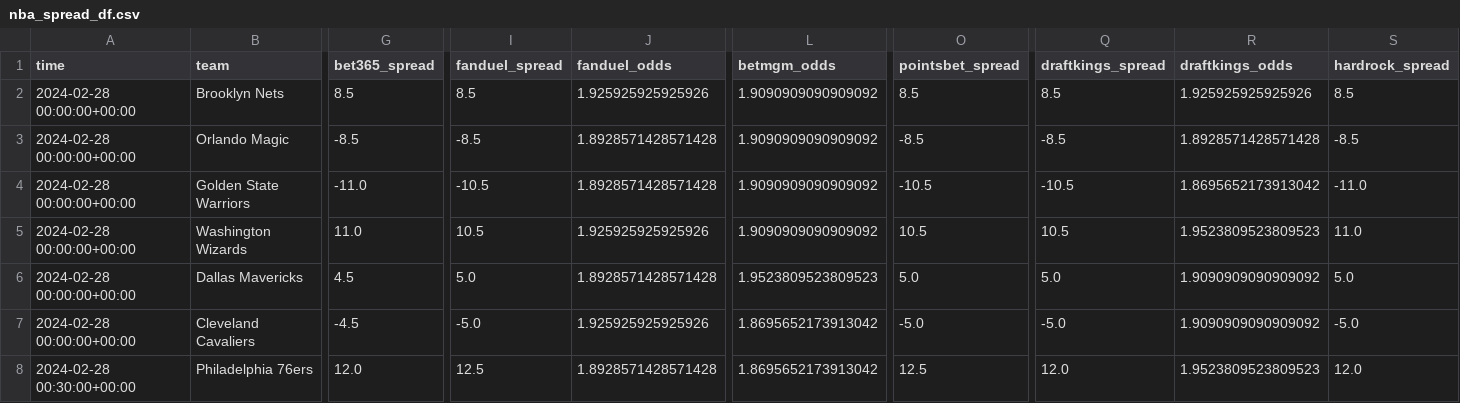
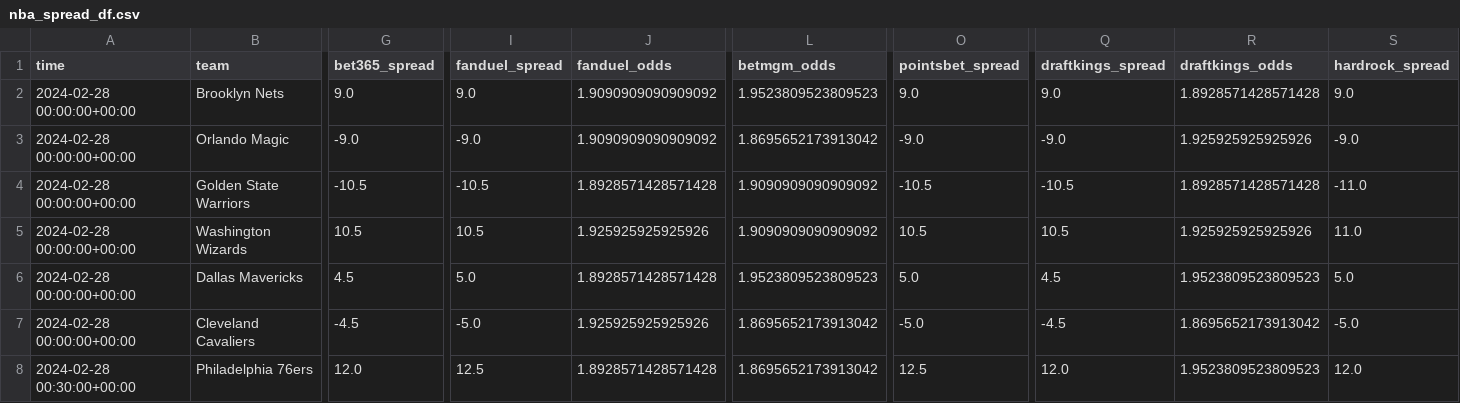
Before and after one commit to Donalcon/reverse_line_movement, a CSV file: nba_spread_df.csv, drawn as a sheet; only a part is shown, gaps mark what is left out; the diff covers the shown part only; the diff names each change by its address in the sheet, - before the commit and + after, or states it on an @@ line.

```diff
--- a/nba_spread_df.csv
+++ b/nba_spread_df.csv
-G2 (bet365_spread): 8.5
+G2 (bet365_spread): 9.0
-I2 (fanduel_spread): 8.5
+I2 (fanduel_spread): 9.0
-J2 (fanduel_odds): 1.925925925925926
+J2 (fanduel_odds): 1.9090909090909092
-L2 (betmgm_odds): 1.9090909090909092
+L2 (betmgm_odds): 1.9523809523809523
-O2 (pointsbet_spread): 8.5
+O2 (pointsbet_spread): 9.0
-Q2 (draftkings_spread): 8.5
+Q2 (draftkings_spread): 9.0
-R2 (draftkings_odds): 1.925925925925926
+R2 (draftkings_odds): 1.8928571428571428
-S2 (hardrock_spread): 8.5
+S2 (hardrock_spread): 9.0
-G3 (bet365_spread): -8.5
+G3 (bet365_spread): -9.0
-I3 (fanduel_spread): -8.5
+I3 (fanduel_spread): -9.0
-J3 (fanduel_odds): 1.8928571428571428
+J3 (fanduel_odds): 1.9090909090909092
-L3 (betmgm_odds): 1.9090909090909092
+L3 (betmgm_odds): 1.8695652173913042
-O3 (pointsbet_spread): -8.5
+O3 (pointsbet_spread): -9.0
-Q3 (draftkings_spread): -8.5
+Q3 (draftkings_spread): -9.0
-R3 (draftkings_odds): 1.8928571428571428
+R3 (draftkings_odds): 1.925925925925926
-S3 (hardrock_spread): -8.5
+S3 (hardrock_spread): -9.0
-G4 (bet365_spread): -11.0
+G4 (bet365_spread): -10.5
-R4 (draftkings_odds): 1.8695652173913042
+R4 (draftkings_odds): 1.8928571428571428
-G5 (bet365_spread): 11.0
+G5 (bet365_spread): 10.5
-R5 (draftkings_odds): 1.9523809523809523
+R5 (draftkings_odds): 1.925925925925926
-Q6 (draftkings_spread): 5.0
+Q6 (draftkings_spread): 4.5
-R6 (draftkings_odds): 1.9090909090909092
+R6 (draftkings_odds): 1.9523809523809523
-Q7 (draftkings_spread): -5.0
+Q7 (draftkings_spread): -4.5
-R7 (draftkings_odds): 1.9090909090909092
+R7 (draftkings_odds): 1.8695652173913042
```
Also changed, not shown: 43 edited cells elsewhere in this file, nba_total_df.csv.
